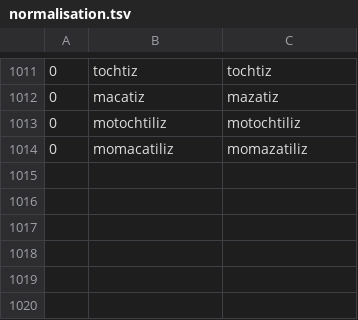
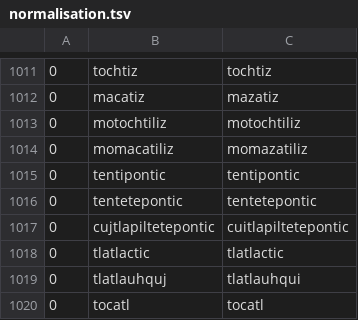
Before and after one commit to ftyers/UD_Classical_Nahuatl-FloCo, a TSV file: scripts/normalisation.tsv, drawn as a sheet; only a part is shown, gaps mark what is left out.

```diff
--- a/scripts/normalisation.tsv
+++ b/scripts/normalisation.tsv
@@ -1014 +1014,7 @@
 0	momacatiliz	momazatiliz
+0	tentipontic	tentipontic
+0	tentetepontic	tentetepontic
+0	cujtlapiltetepontic	cuitlapiltetepontic
+0	tlatlactic	tlatlactic
+0	tlatlauhquj	tlatlauhqui
+0	tocatl	tocatl
```
Also changed, not shown: scripts/lexicon.tsv, scripts/retokenisation.tsv.
